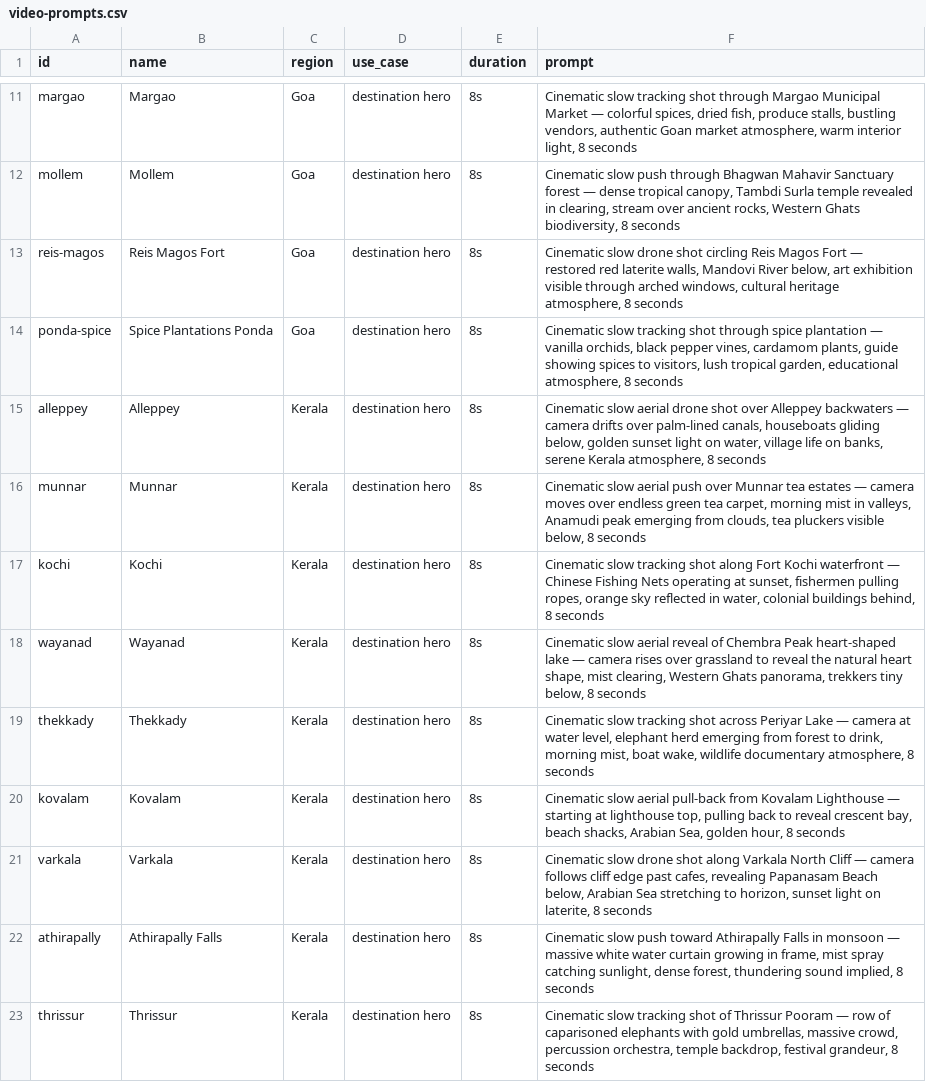
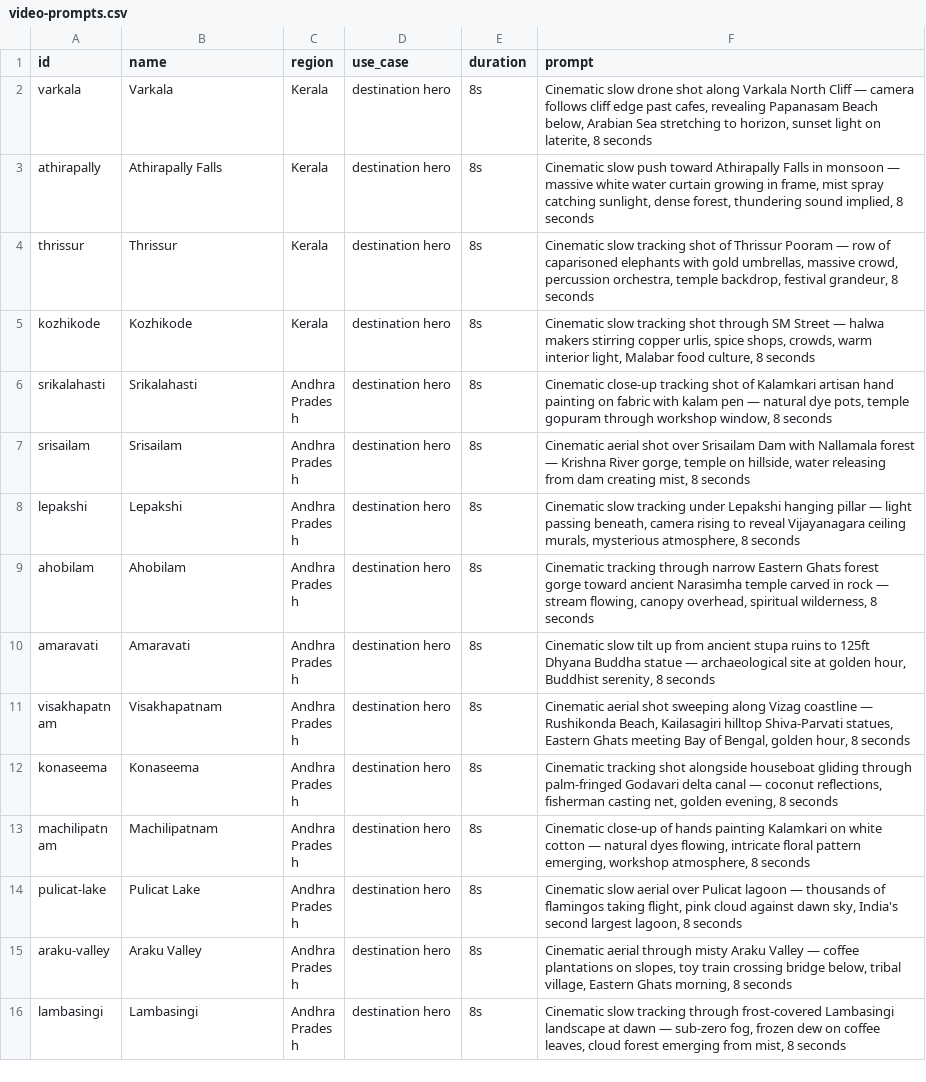
Before and after one commit to tanejaashish5-collab/india-travel-planner, a CSV file: video-prompts.csv, drawn as a sheet; only a part is shown, gaps mark what is left out; the shorter side is filled out with more unchanged rows; the diff covers the shown part only; the diff names each change by its address in the sheet, - before the commit and + after, or states it on an @@ line.

```diff
--- a/video-prompts.csv
+++ b/video-prompts.csv
-row 11: margao | Margao | Goa | destination hero | 8s | Cinematic slow tracking shot through Margao Municipal Market — colorful spices, dried fish, produce stalls, bustling vendors, authentic Goan market atmosphere, warm interior light, 8 seconds
-row 12: mollem | Mollem | Goa | destination hero | 8s | Cinematic slow push through Bhagwan Mahavir Sanctuary forest — dense tropical canopy, Tambdi Surla temple revealed in clearing, stream over ancient rocks, Western Ghats biodiversity, 8 seconds
-row 13: reis-magos | Reis Magos Fort | Goa | destination hero | 8s | Cinematic slow drone shot circling Reis Magos Fort — restored red laterite walls, Mandovi River below, art exhibition visible through arched windows, cultural heritage atmosphere, 8 seconds
-row 14: ponda-spice | Spice Plantations Ponda | Goa | destination hero | 8s | Cinematic slow tracking shot through spice plantation — vanilla orchids, black pepper vines, cardamom plants, guide showing spices to visitors, lush tropical garden, educational atmosphere, 8 seconds
-row 15: alleppey | Alleppey | Kerala | destination hero | 8s | Cinematic slow aerial drone shot over Alleppey backwaters — camera drifts over palm-lined canals, houseboats gliding below, golden sunset light on water, village life on banks, serene Kerala atmosphere, 8 seconds
-row 16: munnar | Munnar | Kerala | destination hero | 8s | Cinematic slow aerial push over Munnar tea estates — camera moves over endless green tea carpet, morning mist in valleys, Anamudi peak emerging from clouds, tea pluckers visible below, 8 seconds
-row 17: kochi | Kochi | Kerala | destination hero | 8s | Cinematic slow tracking shot along Fort Kochi waterfront — Chinese Fishing Nets operating at sunset, fishermen pulling ropes, orange sky reflected in water, colonial buildings behind, 8 seconds
-row 18: wayanad | Wayanad | Kerala | destination hero | 8s | Cinematic slow aerial reveal of Chembra Peak heart-shaped lake — camera rises over grassland to reveal the natural heart shape, mist clearing, Western Ghats panorama, trekkers tiny below, 8 seconds
-row 19: thekkady | Thekkady | Kerala | destination hero | 8s | Cinematic slow tracking shot across Periyar Lake — camera at water level, elephant herd emerging from forest to drink, morning mist, boat wake, wildlife documentary atmosphere, 8 seconds
-row 20: kovalam | Kovalam | Kerala | destination hero | 8s | Cinematic slow aerial pull-back from Kovalam Lighthouse — starting at lighthouse top, pulling back to reveal crescent bay, beach shacks, Arabian Sea, golden hour, 8 seconds
```
Also changed, not shown: 9 removed rows elsewhere in this file.
